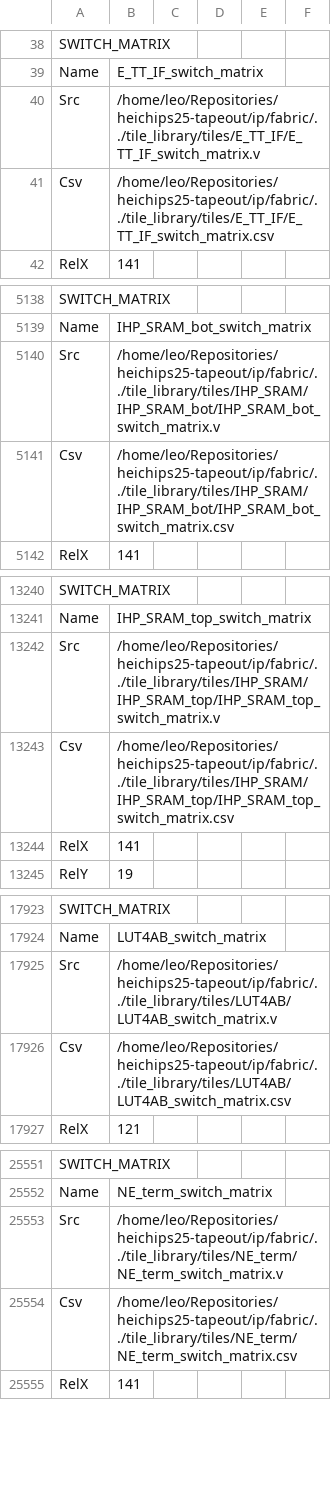
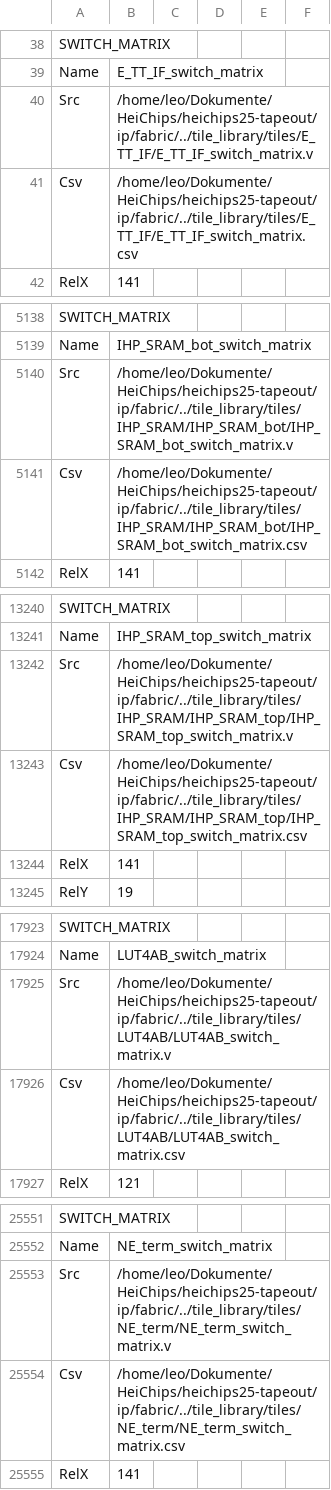
Before and after one commit to FPGA-Research/heichips25-tapeout, a CSV file: ip/fabric/macro/ihp-sg13g2/fabulous/geometry.csv, drawn as a sheet; only a part is shown, gaps mark what is left out; the diff covers the shown part only.

```diff
--- a/ip/fabric/macro/ihp-sg13g2/fabulous/geometry.csv
+++ b/ip/fabric/macro/ihp-sg13g2/fabulous/geometry.csv
@@ -39,4 +39,4 @@ SWITCH_MATRIX
 Name,E_TT_IF_switch_matrix
-Src,/home/leo/Repositories/heichips25-tapeout/ip/fabric/../tile_library/tiles/E_TT_IF/E_TT_IF_switch_matrix.v
-Csv,/home/leo/Repositories/heichips25-tapeout/ip/fabric/../tile_library/tiles/E_TT_IF/E_TT_IF_switch_matrix.csv
+Src,/home/leo/Dokumente/HeiChips/heichips25-tapeout/ip/fabric/../tile_library/tiles/E_TT_IF/E_TT_IF_switch_matrix.v
+Csv,/home/leo/Dokumente/HeiChips/heichips25-tapeout/ip/fabric/../tile_library/tiles/E_TT_IF/E_TT_IF_switch_matrix.csv
 RelX,141
@@ -5139,4 +5139,4 @@ SWITCH_MATRIX
 Name,IHP_SRAM_bot_switch_matrix
-Src,/home/leo/Repositories/heichips25-tapeout/ip/fabric/../tile_library/tiles/IHP_SRAM/IHP_SRAM_bot/IHP_SRAM_bot_switch_matrix.v
-Csv,/home/leo/Repositories/heichips25-tapeout/ip/fabric/../tile_library/tiles/IHP_SRAM/IHP_SRAM_bot/IHP_SRAM_bot_switch_matrix.csv
+Src,/home/leo/Dokumente/HeiChips/heichips25-tapeout/ip/fabric/../tile_library/tiles/IHP_SRAM/IHP_SRAM_bot/IHP_SRAM_bot_switch_matrix.v
+Csv,/home/leo/Dokumente/HeiChips/heichips25-tapeout/ip/fabric/../tile_library/tiles/IHP_SRAM/IHP_SRAM_bot/IHP_SRAM_bot_switch_matrix.csv
 RelX,141
@@ -13241,4 +13241,4 @@ SWITCH_MATRIX
 Name,IHP_SRAM_top_switch_matrix
-Src,/home/leo/Repositories/heichips25-tapeout/ip/fabric/../tile_library/tiles/IHP_SRAM/IHP_SRAM_top/IHP_SRAM_top_switch_matrix.v
-Csv,/home/leo/Repositories/heichips25-tapeout/ip/fabric/../tile_library/tiles/IHP_SRAM/IHP_SRAM_top/IHP_SRAM_top_switch_matrix.csv
+Src,/home/leo/Dokumente/HeiChips/heichips25-tapeout/ip/fabric/../tile_library/tiles/IHP_SRAM/IHP_SRAM_top/IHP_SRAM_top_switch_matrix.v
+Csv,/home/leo/Dokumente/HeiChips/heichips25-tapeout/ip/fabric/../tile_library/tiles/IHP_SRAM/IHP_SRAM_top/IHP_SRAM_top_switch_matrix.csv
 RelX,141
@@ -17924,4 +17924,4 @@ SWITCH_MATRIX
 Name,LUT4AB_switch_matrix
-Src,/home/leo/Repositories/heichips25-tapeout/ip/fabric/../tile_library/tiles/LUT4AB/LUT4AB_switch_matrix.v
-Csv,/home/leo/Repositories/heichips25-tapeout/ip/fabric/../tile_library/tiles/LUT4AB/LUT4AB_switch_matrix.csv
+Src,/home/leo/Dokumente/HeiChips/heichips25-tapeout/ip/fabric/../tile_library/tiles/LUT4AB/LUT4AB_switch_matrix.v
+Csv,/home/leo/Dokumente/HeiChips/heichips25-tapeout/ip/fabric/../tile_library/tiles/LUT4AB/LUT4AB_switch_matrix.csv
 RelX,121
@@ -25552,4 +25552,4 @@ SWITCH_MATRIX
 Name,NE_term_switch_matrix
-Src,/home/leo/Repositories/heichips25-tapeout/ip/fabric/../tile_library/tiles/NE_term/NE_term_switch_matrix.v
-Csv,/home/leo/Repositories/heichips25-tapeout/ip/fabric/../tile_library/tiles/NE_term/NE_term_switch_matrix.csv
+Src,/home/leo/Dokumente/HeiChips/heichips25-tapeout/ip/fabric/../tile_library/tiles/NE_term/NE_term_switch_matrix.v
+Csv,/home/leo/Dokumente/HeiChips/heichips25-tapeout/ip/fabric/../tile_library/tiles/NE_term/NE_term_switch_matrix.csv
 RelX,141
```
Also changed, not shown: 32 edited cells elsewhere in this file, ip/tile_library/tiles/W_TT_IF/W_TT_IF.csv, 26 other files.
